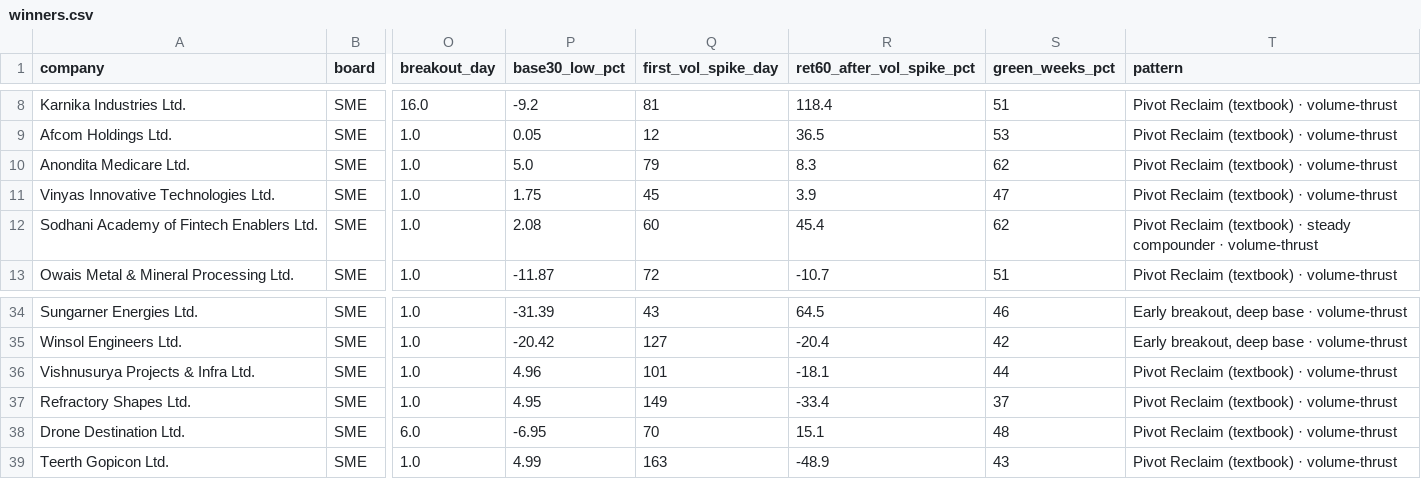
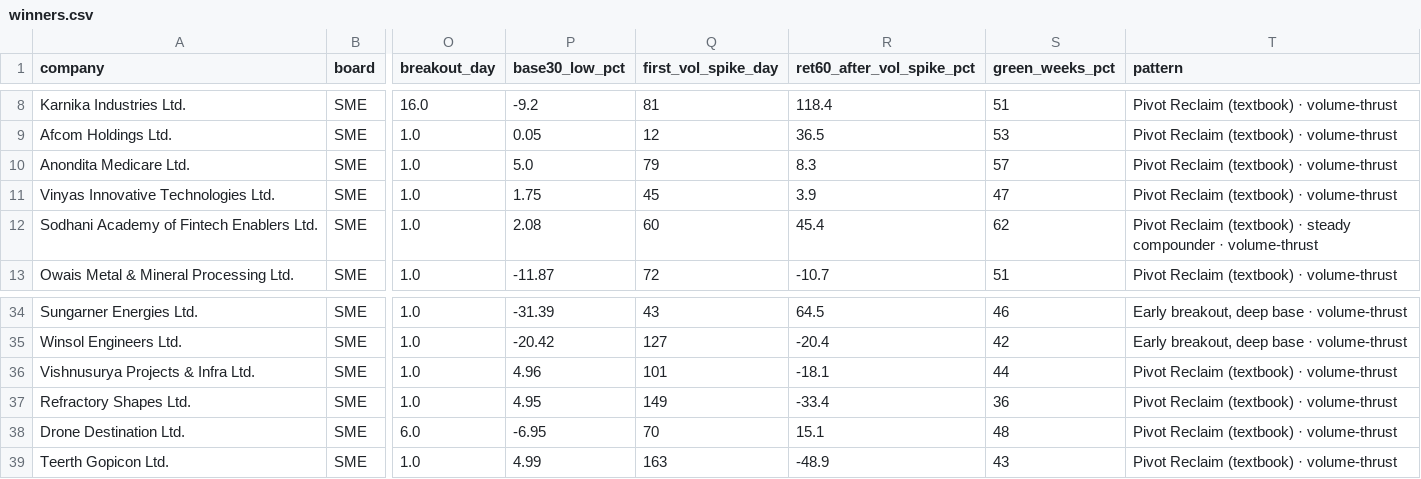
Before and after one commit to rishabhinai-netizen/ipo-radar, a CSV file: data/winners.csv, drawn as a sheet; only a part is shown, gaps mark what is left out; the diff names each change by its address in the sheet, - before the commit and + after, or states it on an @@ line.

Commit message:
fix: old-format NSE turnover units (verified via continuity QC); rebuild analytics/study/signals on 3y data

```diff
--- a/data/winners.csv
+++ b/data/winners.csv
-S10 (green_weeks_pct): 62
+S10 (green_weeks_pct): 57
-S37 (green_weeks_pct): 37
+S37 (green_weeks_pct): 36
```
Also changed, not shown: 2 other files.
